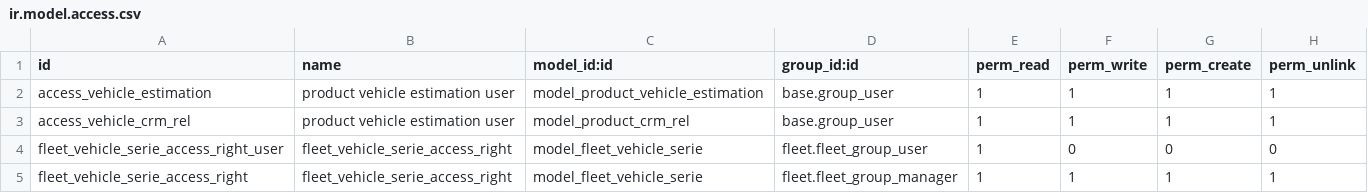
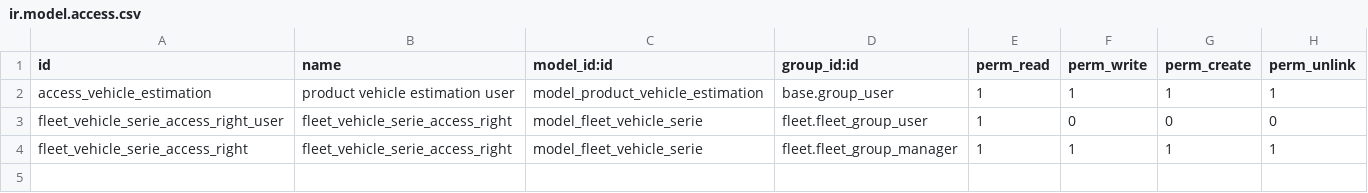
Before and after one commit to antoniocanovas/addons-ic, a CSV file: product_vehicle/security/ir.model.access.csv, drawn as a sheet.

Commit message:
crm_product

```diff
--- a/product_vehicle/security/ir.model.access.csv
+++ b/product_vehicle/security/ir.model.access.csv
@@ -2,3 +2,2 @@ id,name,model_id:id,group_id:id,perm_read,perm_write,perm_create,perm_unlink
 access_vehicle_estimation,product vehicle estimation user,model_product_vehicle_estimation,base.group_user,1,1,1,1
-access_vehicle_crm_rel,product vehicle estimation user,model_product_crm_rel,base.group_user,1,1,1,1
 fleet_vehicle_serie_access_right_user,fleet_vehicle_serie_access_right,model_fleet_vehicle_serie,fleet.fleet_group_user,1,0,0,0
```
Also changed, not shown: 34 other files.
